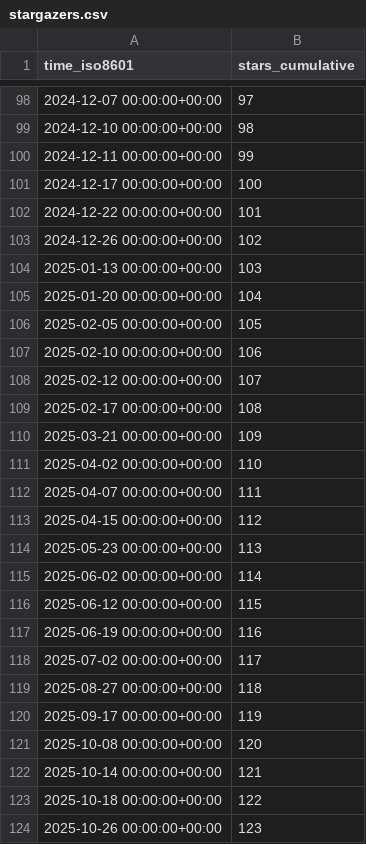
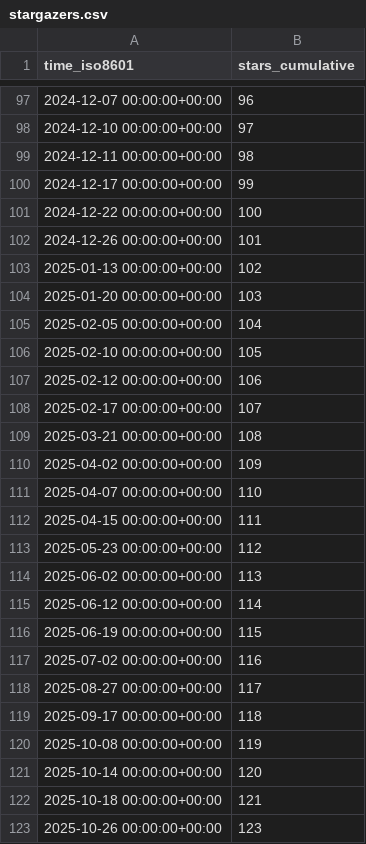
Before and after one commit to jpshivakavi/edk2-libc-stats, a CSV file: tianocore/edk2-libc/ghrs-data/stargazers.csv, drawn as a sheet; only a part is shown, gaps mark what is left out; the diff covers the shown part only.

```diff
--- a/tianocore/edk2-libc/ghrs-data/stargazers.csv
+++ b/tianocore/edk2-libc/ghrs-data/stargazers.csv
@@ -98,27 +97,27 @@ time_iso8601,stars_cumulative
-2024-12-07 00:00:00+00:00,97
-2024-12-10 00:00:00+00:00,98
-2024-12-11 00:00:00+00:00,99
-2024-12-17 00:00:00+00:00,100
-2024-12-22 00:00:00+00:00,101
-2024-12-26 00:00:00+00:00,102
-2025-01-13 00:00:00+00:00,103
-2025-01-20 00:00:00+00:00,104
-2025-02-05 00:00:00+00:00,105
-2025-02-10 00:00:00+00:00,106
-2025-02-12 00:00:00+00:00,107
-2025-02-17 00:00:00+00:00,108
-2025-03-21 00:00:00+00:00,109
-2025-04-02 00:00:00+00:00,110
-2025-04-07 00:00:00+00:00,111
-2025-04-15 00:00:00+00:00,112
-2025-05-23 00:00:00+00:00,113
-2025-06-02 00:00:00+00:00,114
-2025-06-12 00:00:00+00:00,115
-2025-06-19 00:00:00+00:00,116
-2025-07-02 00:00:00+00:00,117
-2025-08-27 00:00:00+00:00,118
-2025-09-17 00:00:00+00:00,119
-2025-10-08 00:00:00+00:00,120
-2025-10-14 00:00:00+00:00,121
-2025-10-18 00:00:00+00:00,122
+2024-12-07 00:00:00+00:00,96
+2024-12-10 00:00:00+00:00,97
+2024-12-11 00:00:00+00:00,98
+2024-12-17 00:00:00+00:00,99
+2024-12-22 00:00:00+00:00,100
+2024-12-26 00:00:00+00:00,101
+2025-01-13 00:00:00+00:00,102
+2025-01-20 00:00:00+00:00,103
+2025-02-05 00:00:00+00:00,104
+2025-02-10 00:00:00+00:00,105
+2025-02-12 00:00:00+00:00,106
+2025-02-17 00:00:00+00:00,107
+2025-03-21 00:00:00+00:00,108
+2025-04-02 00:00:00+00:00,109
+2025-04-07 00:00:00+00:00,110
+2025-04-15 00:00:00+00:00,111
+2025-05-23 00:00:00+00:00,112
+2025-06-02 00:00:00+00:00,113
+2025-06-12 00:00:00+00:00,114
+2025-06-19 00:00:00+00:00,115
+2025-07-02 00:00:00+00:00,116
+2025-08-27 00:00:00+00:00,117
+2025-09-17 00:00:00+00:00,118
+2025-10-08 00:00:00+00:00,119
+2025-10-14 00:00:00+00:00,120
+2025-10-18 00:00:00+00:00,121
 2025-10-26 00:00:00+00:00,123
```
Also changed, not shown: 1 added row, 1 removed row and 26 edited cells elsewhere in this file.
